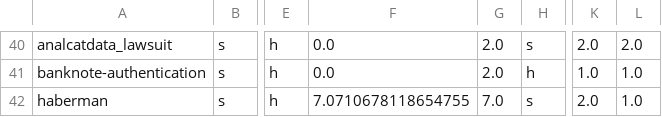
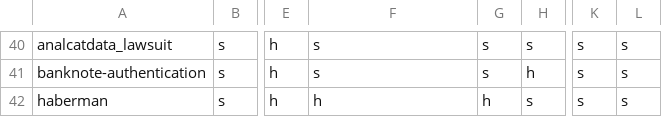
Before and after one commit to aanonymoussearch/xai_benchmark, a CSV file: Openml/df_properties_binarized.csv, drawn as a sheet; only a part is shown, gaps mark what is left out; the diff covers the shown part only; the diff names each change by its address in the sheet, - before the commit and + after, or states it on an @@ line.

```diff
--- a/Openml/df_properties_binarized.csv
+++ b/Openml/df_properties_binarized.csv
-F40:F41: 0.0
+F40:F41: s
-G40:G41: 2.0
+G40:G41: s
-K40: 2.0
+K40: s
-L40: 2.0
+L40: s
-K41: 1.0
+K41: s
-L41:L42: 1.0
+L41:L42: s
-F42: 7.0710678118654755
+F42: h
-G42: 7.0
+G42: h
-K42: 2.0
+K42: s
```
Also changed, not shown: 152 edited cells elsewhere in this file, 41 other files.
